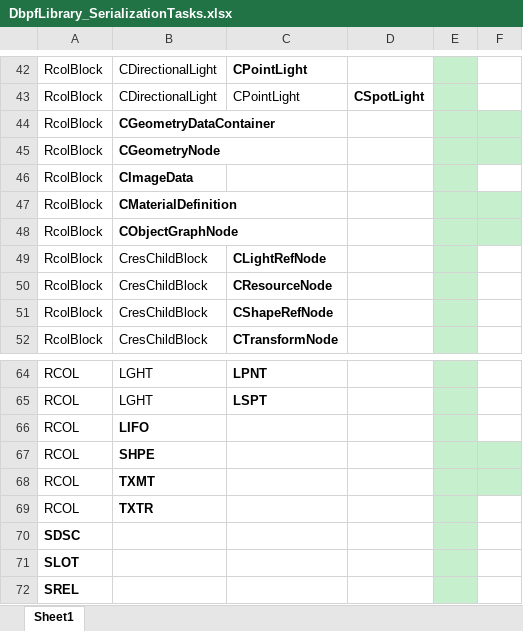
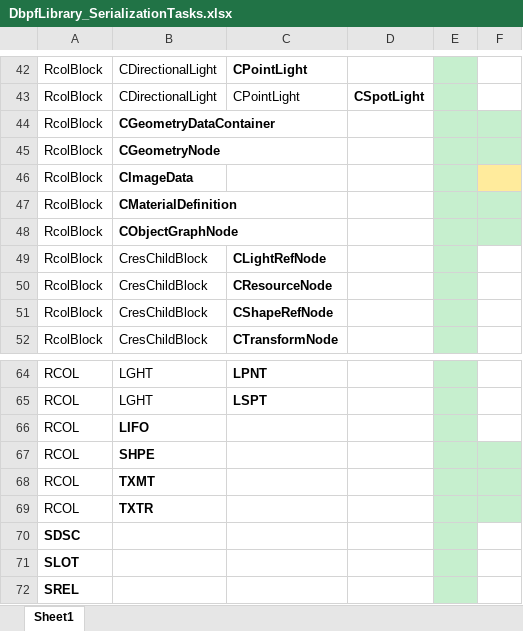
Before and after one commit to whoward69/Sims2Tools, an Excel workbook: DbpfLibrary_SerializationTasks.xlsx, sheet Sheet1, drawn as a sheet; only a part is shown, gaps mark what is left out; values as stored, in another font and other column widths than the file's, no borders; the diff names each change by its address in the sheet, - before the commit and + after, or states it on an @@ line.

```diff
--- a/DbpfLibrary_SerializationTasks.xlsx (sheet Sheet1)
+++ b/DbpfLibrary_SerializationTasks.xlsx (sheet Sheet1)
-F46 fill: none
+F46 fill: #FFEB9C
-F69 fill: none
+F69 fill: #C6EFCE
```
Also changed, not shown: 54 other files.
